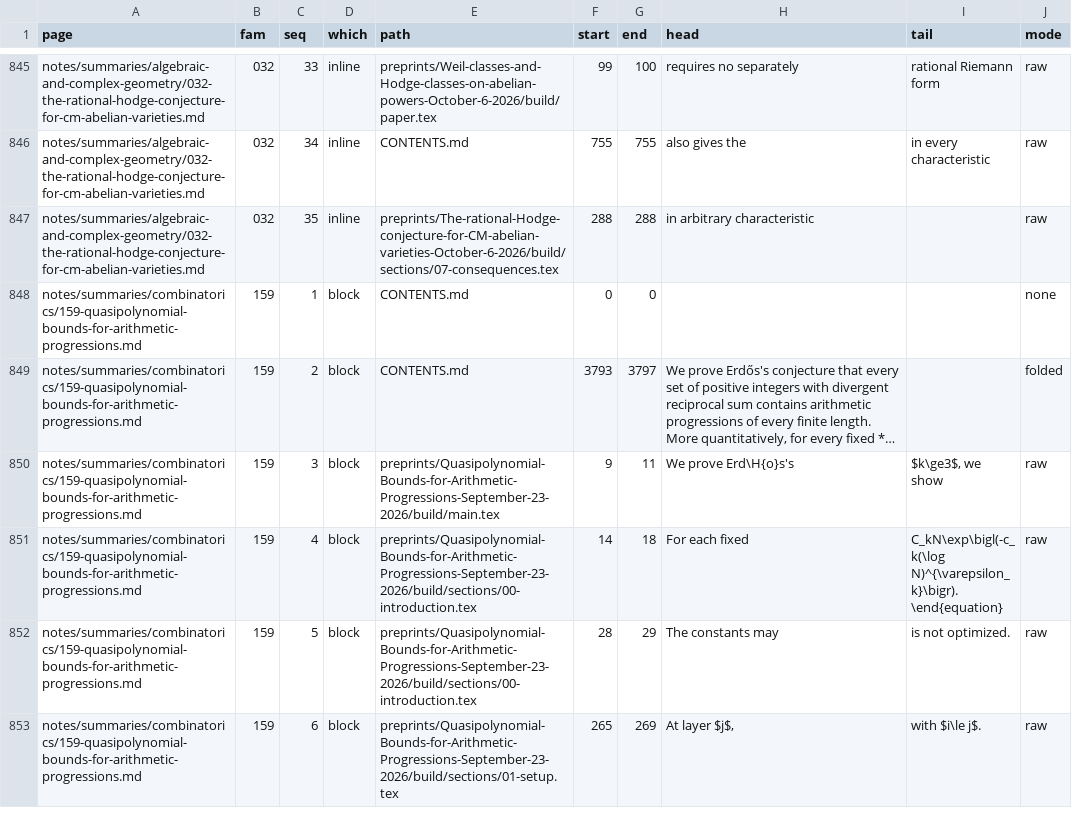
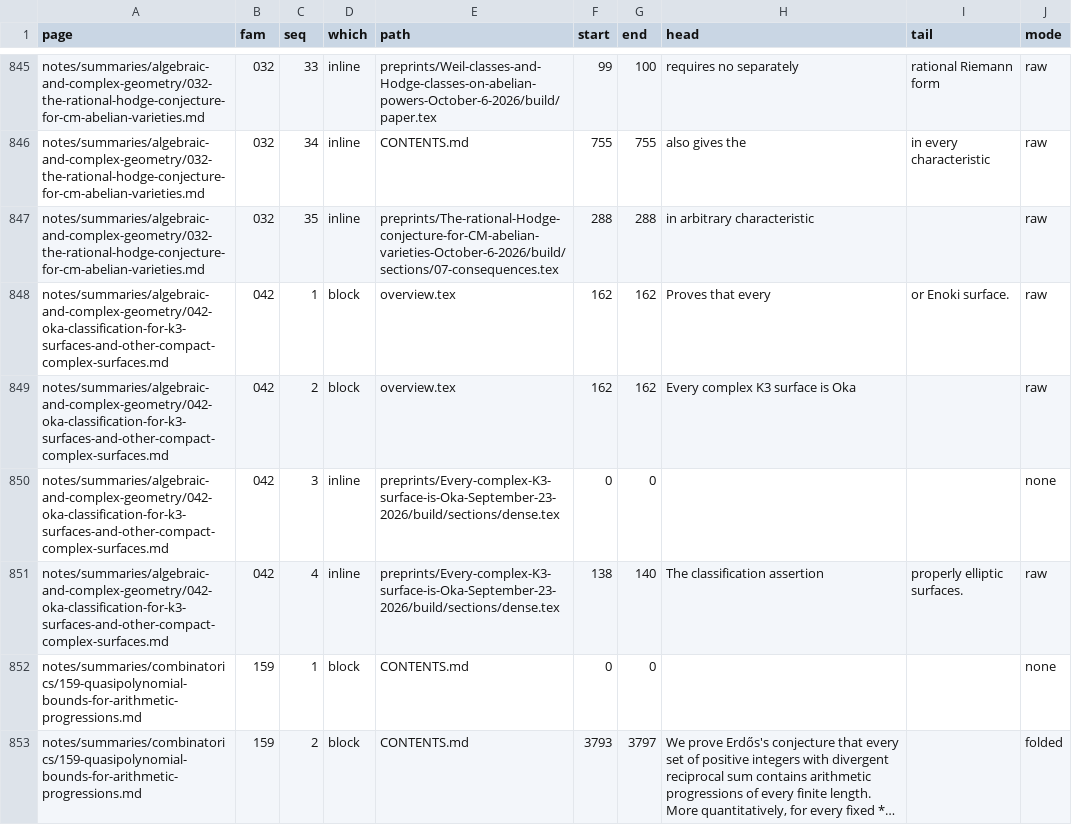
Before and after one commit to troberson/openai_math, a TSV file: notes/tables/quotes.tsv, drawn as a sheet; only a part is shown, gaps mark what is left out; the shorter side is filled out with more unchanged rows; long unchanged cells end in …; the diff names each change by its address in the sheet, - before the commit and + after, or states it on an @@ line.

Commit message:
Seed the new page's quotes and re-probe the seeder for its drifted L1 tree
The seeder's L1 is the notes/summaries tree, so the new page makes the newest record stale; the record is added to the PROBES registry newest first. The seeder lands 4 rows for page 042: two block quotes from overview.tex line 162, the scope sentence at dense.tex 138-140, and one measured negative seeded to start 0 — the class-VII biconditional sits across a LaTeX tie (class~VII) that the word pattern's MARK set does not tolerate, so it is seeded as a measured negative, not deleted.

```diff
--- a/notes/tables/quotes.tsv
+++ b/notes/tables/quotes.tsv
+row 848: notes/summaries/algebraic-and-complex-geometry/042-oka-classification-for-k3-surfaces-and-other-compact-complex-surfaces.md | 042 | 1 | block | overview.tex | 162 | 162 | Proves that every | or Enoki surface. | raw
+row 849: notes/summaries/algebraic-and-complex-geometry/042-oka-classification-for-k3-surfaces-and-other-compact-complex-surfaces.md | 042 | 2 | block | overview.tex | 162 | 162 | Every complex K3 surface is Oka |  | raw
+row 850: notes/summaries/algebraic-and-complex-geometry/042-oka-classification-for-k3-surfaces-and-other-compact-complex-surfaces.md | 042 | 3 | inline | preprints/Every-complex-K3-surface-is-Oka-September-23-2026/build/sections/dense.tex | 0 | 0 |  |  | none
+row 851: notes/summaries/algebraic-and-complex-geometry/042-oka-classification-for-k3-surfaces-and-other-compact-complex-surfaces.md | 042 | 4 | inline | preprints/Every-complex-K3-surface-is-Oka-September-23-2026/build/sections/dense.tex | 138 | 140 | The classification assertion | properly elliptic surfaces. | raw
```
Also changed, not shown: 2 other files.
